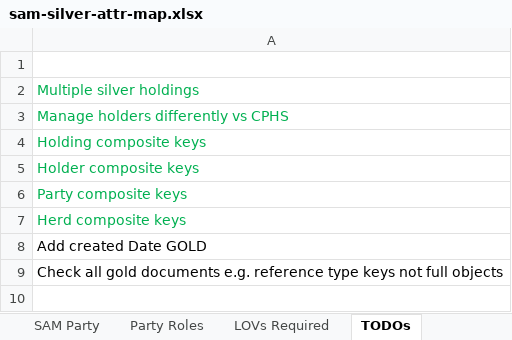
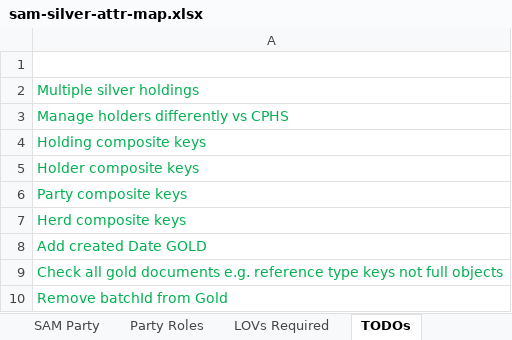
Before and after one commit to DEFRA/ls-keeper-data-api, an Excel workbook: docs/data-maps/sam-silver-attr-map.xlsx, sheet TODOs, drawn as a sheet; values as stored, in another font and other column widths than the file's, no borders; the diff names each change by its address in the sheet, - before the commit and + after, or states it on an @@ line.

Commit message:
Updated the gold documents and domain models.

```diff
--- a/docs/data-maps/sam-silver-attr-map.xlsx (sheet TODOs)
+++ b/docs/data-maps/sam-silver-attr-map.xlsx (sheet TODOs)
-A8:A9 text colour: black
+A8:A9 text colour: #00B050
+row 10: Remove batchId from Gold
```
Also changed, not shown: 34 other files.
